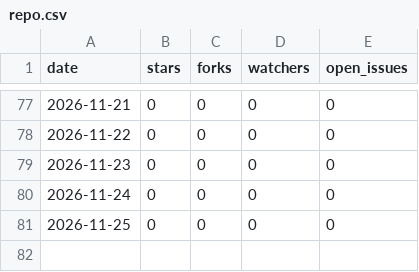
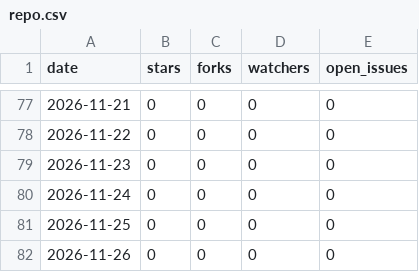
Before and after one commit to jerryliu0103/curation-discipline, a CSV file: metrics/repo.csv, drawn as a sheet; only a part is shown, gaps mark what is left out.

```diff
--- a/metrics/repo.csv
+++ b/metrics/repo.csv
@@ -81 +81,2 @@ date,stars,forks,watchers,open_issues
 2026-11-25,0,0,0,0
+2026-11-26,0,0,0,0
```
Also changed, not shown: metrics/traffic.csv.
